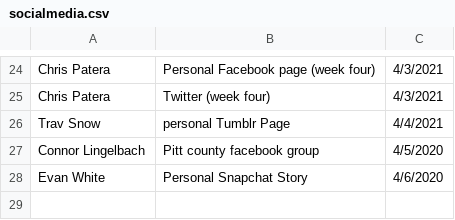
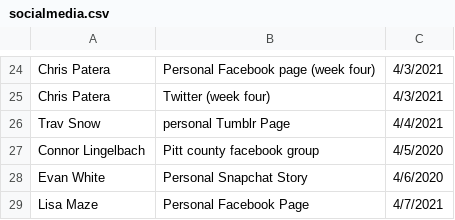
Before and after one commit to electricgull/findmyvaxnc, a CSV file: findmyvaxnc/docs/socialmedia.csv, drawn as a sheet; only a part is shown, gaps mark what is left out; the diff names each change by its address in the sheet, - before the commit and + after, or states it on an @@ line.

Commit message:
Updated social media promotion for week 5

```diff
--- a/findmyvaxnc/docs/socialmedia.csv
+++ b/findmyvaxnc/docs/socialmedia.csv
+row 29: Lisa Maze | Personal Facebook Page | 4/7/2021
```
